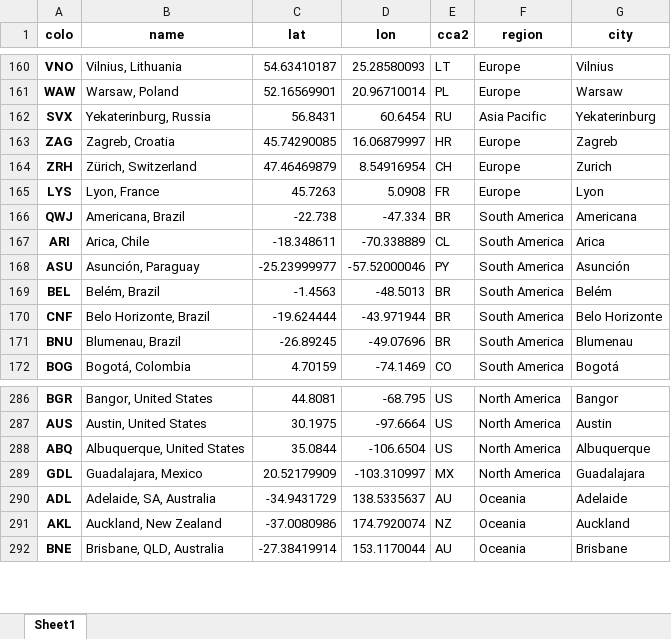
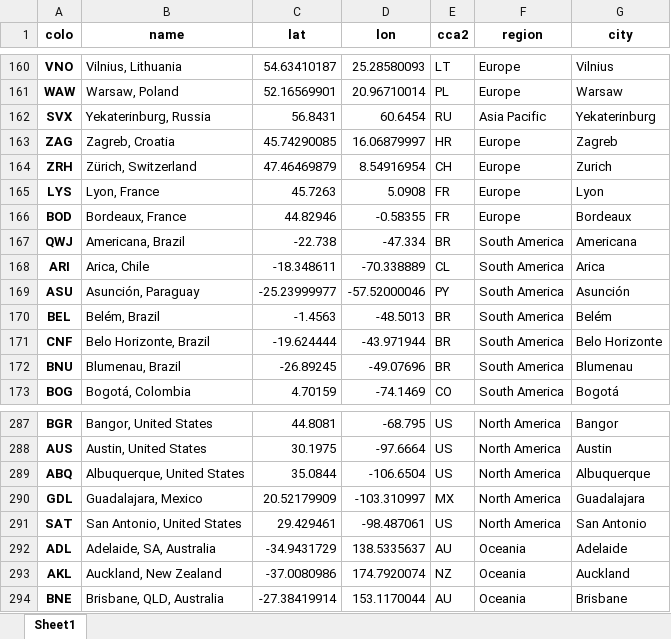
Before and after one commit to troymjones/cloudflare-colo-list, an Excel workbook: DC-Colos.xlsx, sheet Sheet1, drawn as a sheet; only a part is shown, gaps mark what is left out; values as stored, in another font and other column widths than the file's, no borders; the diff names each change by its address in the sheet, - before the commit and + after, or states it on an @@ line.

```diff
--- a/DC-Colos.xlsx (sheet Sheet1)
+++ b/DC-Colos.xlsx (sheet Sheet1)
+row 166: BOD | Bordeaux, France | 44.82946 | -0.58355 | FR | Europe | Bordeaux
+row 291: SAT | San Antonio, United States | 29.429461 | -98.487061 | US | North America | San Antonio
```
Also changed, not shown: 3 other files.
